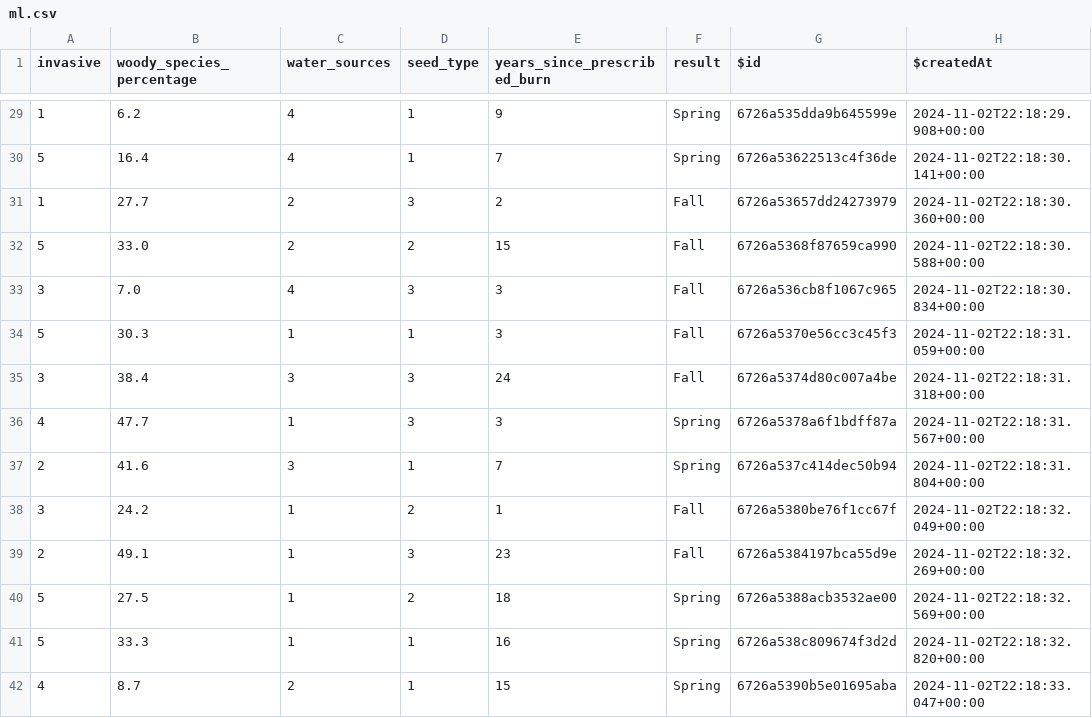
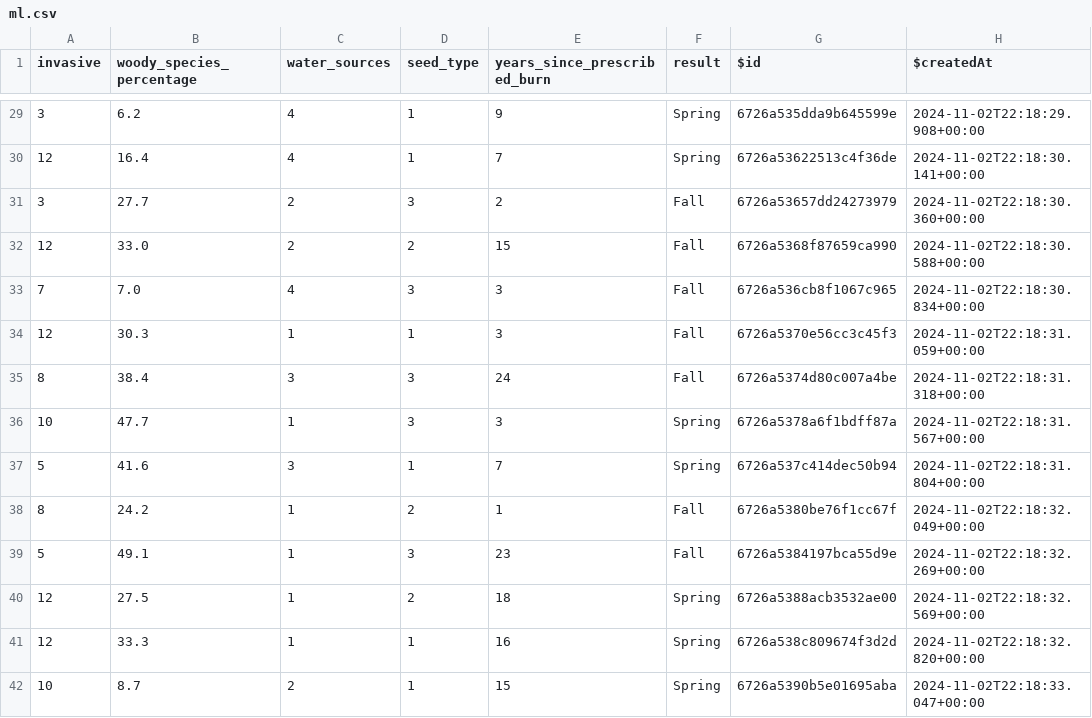
Before and after one commit to Rishindrum/Restore-AI, a CSV file: ml.csv, drawn as a sheet; only a part is shown, gaps mark what is left out; the diff covers the shown part only; the diff names each change by its address in the sheet, - before the commit and + after, or states it on an @@ line.

```diff
--- a/ml.csv
+++ b/ml.csv
-A29 (invasive): 1
+A29 (invasive): 3
-A30 (invasive): 5
+A30 (invasive): 12
-A31 (invasive): 1
+A31 (invasive): 3
-A32 (invasive): 5
+A32 (invasive): 12
-A33 (invasive): 3
+A33 (invasive): 7
-A34 (invasive): 5
+A34 (invasive): 12
-A35 (invasive): 3
+A35 (invasive): 8
-A36 (invasive): 4
+A36 (invasive): 10
-A37 (invasive): 2
+A37 (invasive): 5
-A38 (invasive): 3
+A38 (invasive): 8
-A39 (invasive): 2
+A39 (invasive): 5
-A40:A41 (invasive): 5
+A40:A41 (invasive): 12
-A42 (invasive): 4
+A42 (invasive): 10
```
Also changed, not shown: 136 edited cells elsewhere in this file, 3 other files.
